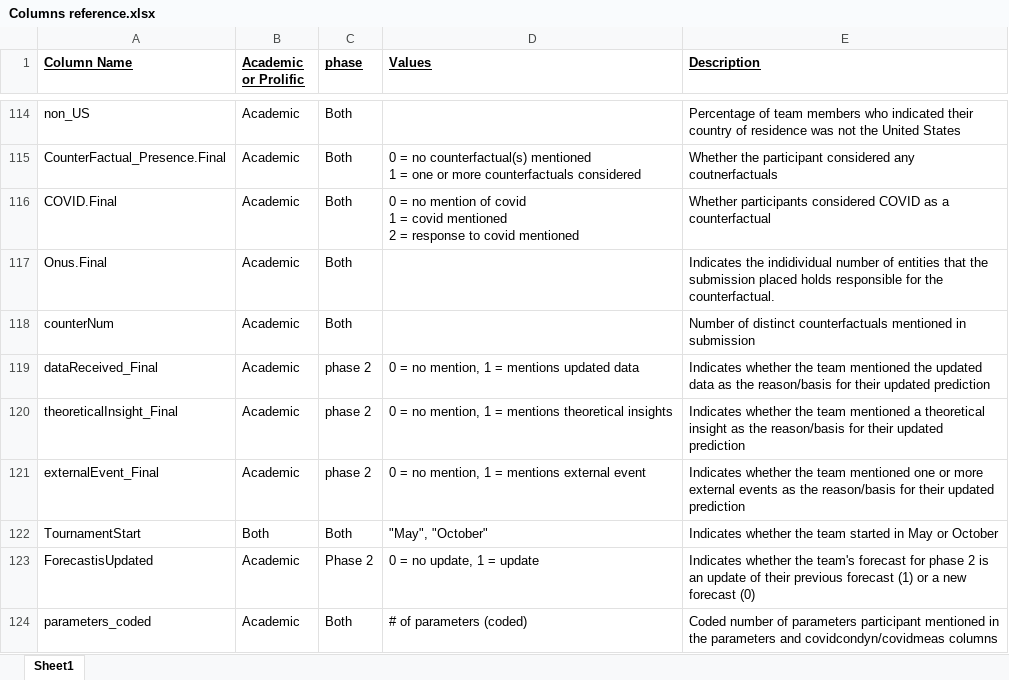
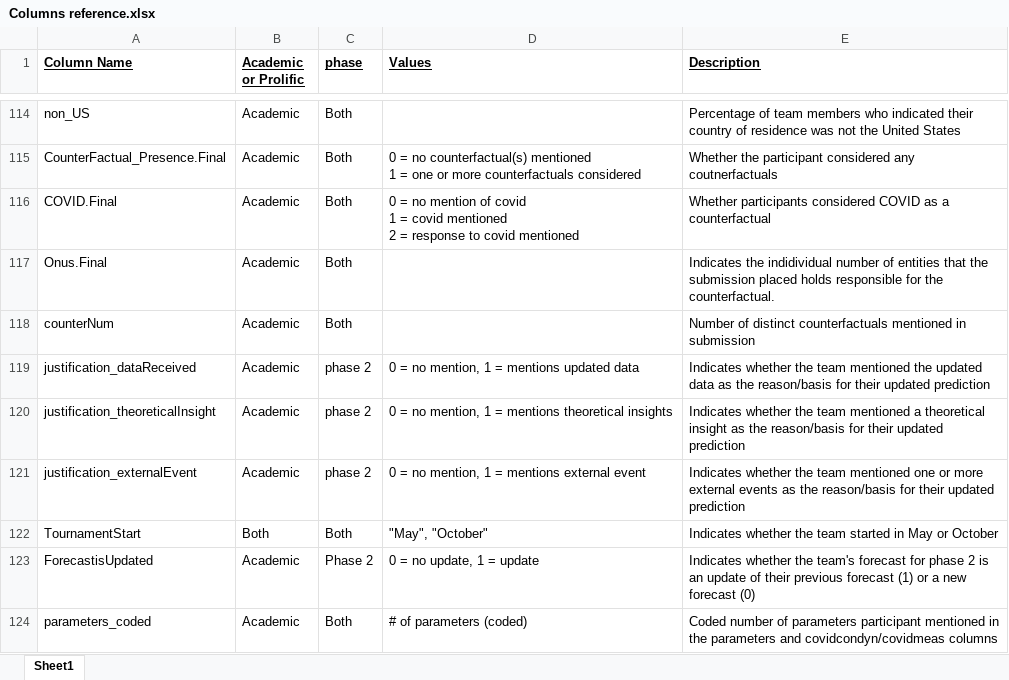
Before and after one commit to grossmania/Forecasting-Tournament, an Excel workbook: Columns reference.xlsx, sheet Sheet1, drawn as a sheet; only a part is shown, gaps mark what is left out; values as stored, in another font and other column widths than the file's, no borders; the diff names each change by its address in the sheet, - before the commit and + after, or states it on an @@ line.

```diff
--- a/Columns reference.xlsx (sheet Sheet1)
+++ b/Columns reference.xlsx (sheet Sheet1)
-A119 (Column Name): dataReceived_Final
+A119 (Column Name): justification_dataReceived
-A120 (Column Name): theoreticalInsight_Final
+A120 (Column Name): justification_theoreticalInsight
-A121 (Column Name): externalEvent_Final
+A121 (Column Name): justification_externalEvent
```
Also changed, not shown: Data Cleaning/review_justificationV2.xlsx, 4 other files.
